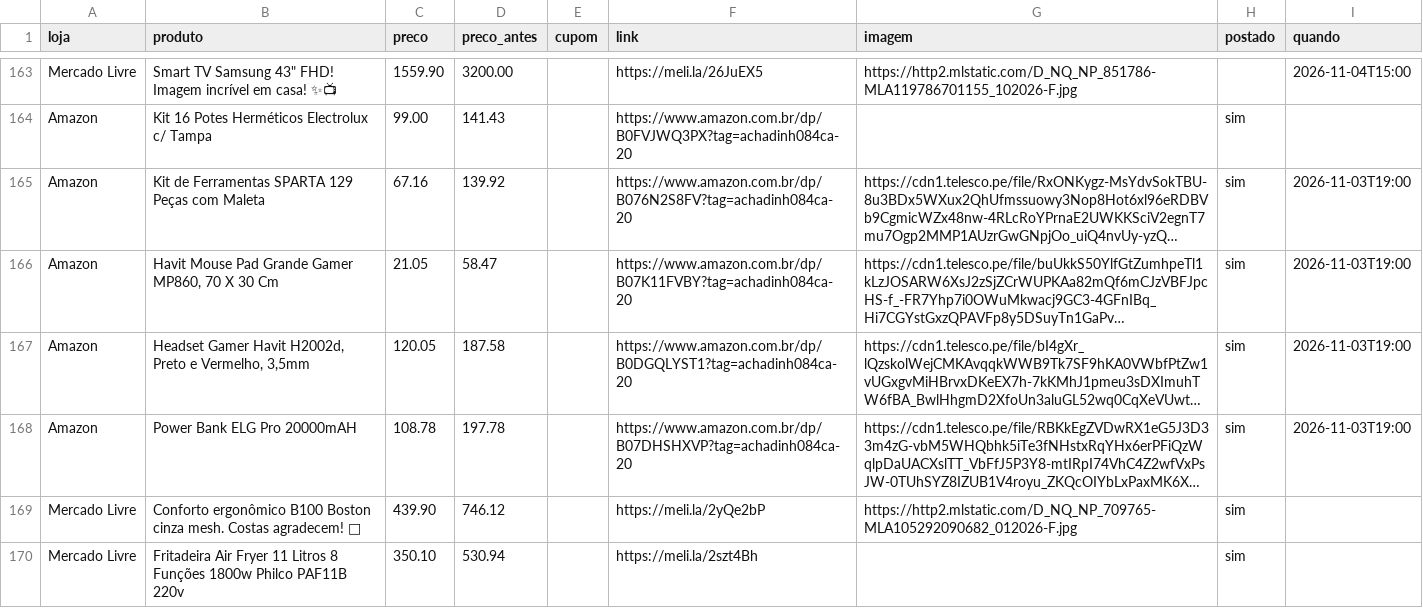
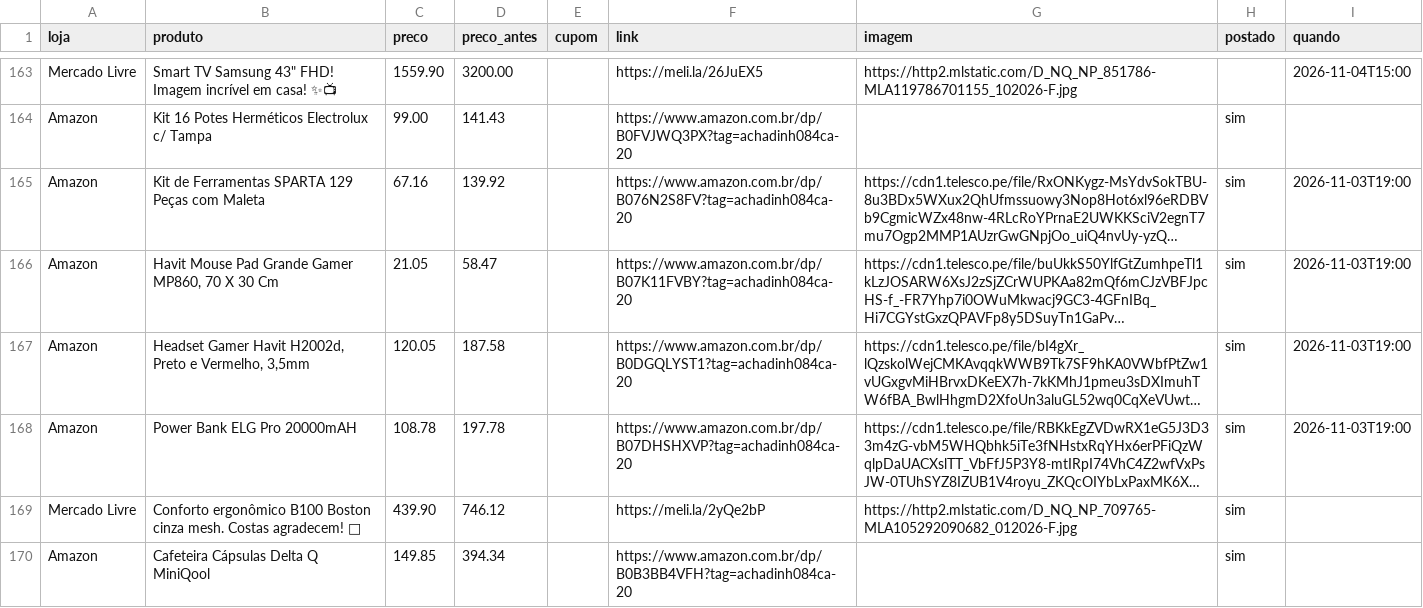
Before and after one commit to achadosindy-web/achadinhosbot, a CSV file: perfis/blackfriday/ofertas.csv, drawn as a sheet; only a part is shown, gaps mark what is left out; long unchanged cells end in …; removed rows and columns are numbered as before the commit, all else as after; the diff names each change by its address in the sheet, - before the commit and + after, or states it on an @@ line.

```diff
--- a/perfis/blackfriday/ofertas.csv
+++ b/perfis/blackfriday/ofertas.csv
-row 170: Mercado Livre | Fritadeira Air Fryer 11 Litros 8 Funções 1800w Philco PAF11B 220v | 350.10 | 530.94 |  | https://meli.la/2szt4Bh |  | sim
+row 170: Amazon | Cafeteira Cápsulas Delta Q MiniQool | 149.85 | 394.34 |  | https://www.amazon.com.br/dp/B0B3BB4VFH?tag=achadinh084ca-20 |  | sim
```
Also changed, not shown: 2 other files.
